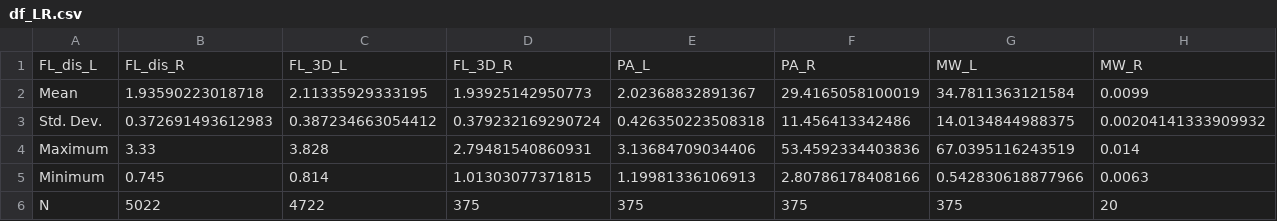
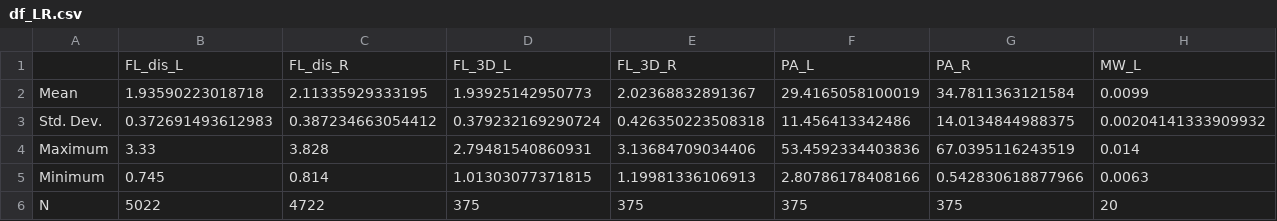
Before and after one commit to sginot/Grasshopper-PCSA, a CSV file: df_LR.csv, drawn as a sheet; only a part is shown; removed rows and columns are numbered as before the commit, all else as after; rows hold the shown columns only; the diff names each change by its address in the sheet, - before the commit and + after, or states it on an @@ line.

```diff
--- a/df_LR.csv
+++ b/df_LR.csv
-row 1: FL_dis_L | FL_dis_R | FL_3D_L | FL_3D_R | PA_L | PA_R | MW_L | MW_R
+row 1:  | FL_dis_L | FL_dis_R | FL_3D_L | FL_3D_R | PA_L | PA_R | MW_L
```
Also changed, not shown: df_global.csv, 3 other files.
